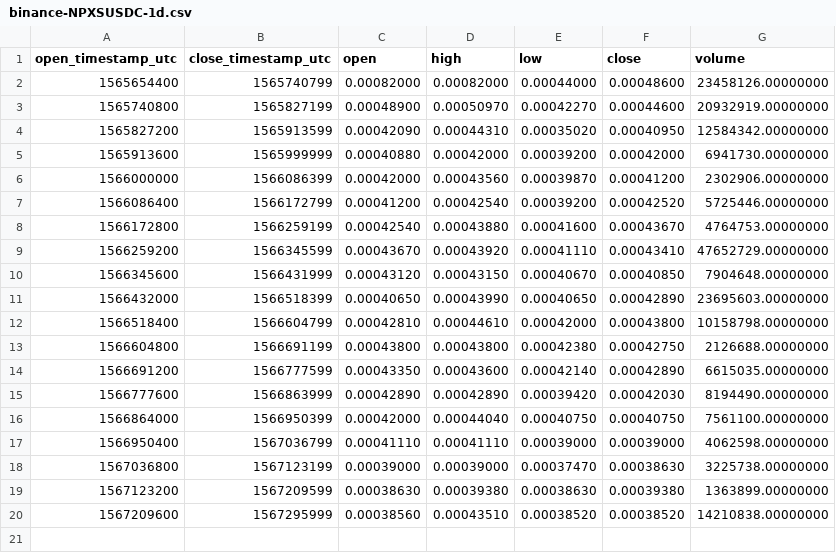
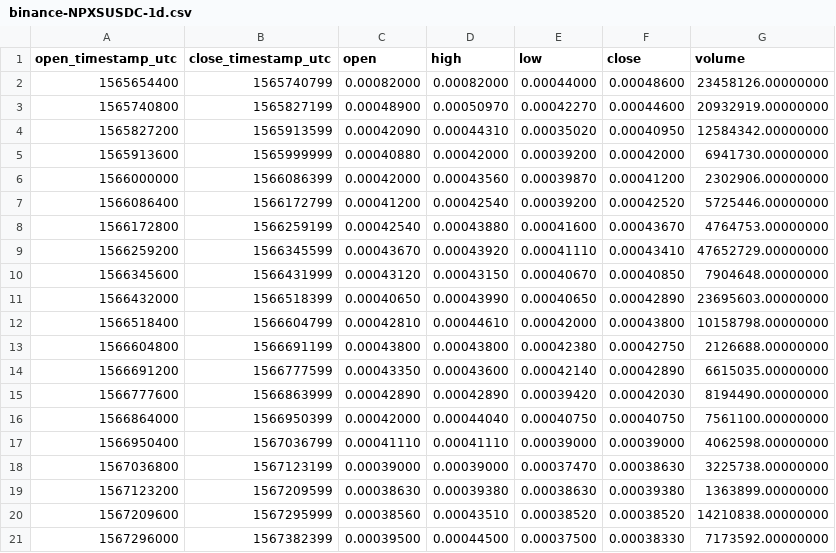
Before and after one commit to cryptobigbro/binance-NPXSUSDC, a CSV file: binance-NPXSUSDC-1d.csv, drawn as a sheet; the diff names each change by its address in the sheet, - before the commit and + after, or states it on an @@ line.

```diff
--- a/binance-NPXSUSDC-1d.csv
+++ b/binance-NPXSUSDC-1d.csv
+row 21: 1567296000 | 1567382399 | 0.00039500 | 0.00044500 | 0.00037500 | 0.00038330 | 7173592.00000000
```
Also changed, not shown: binance-NPXSUSDC-1h.csv, 1 other file.
